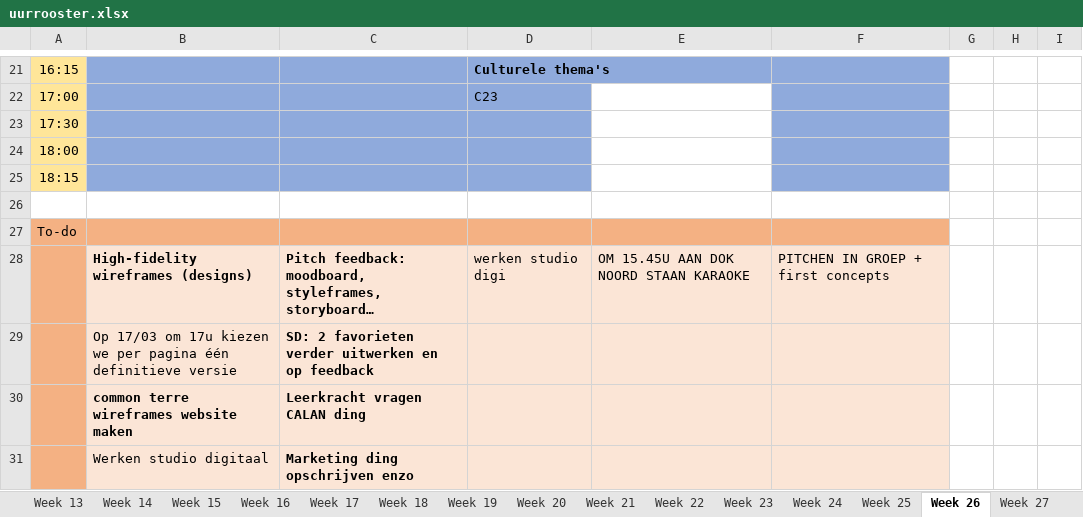
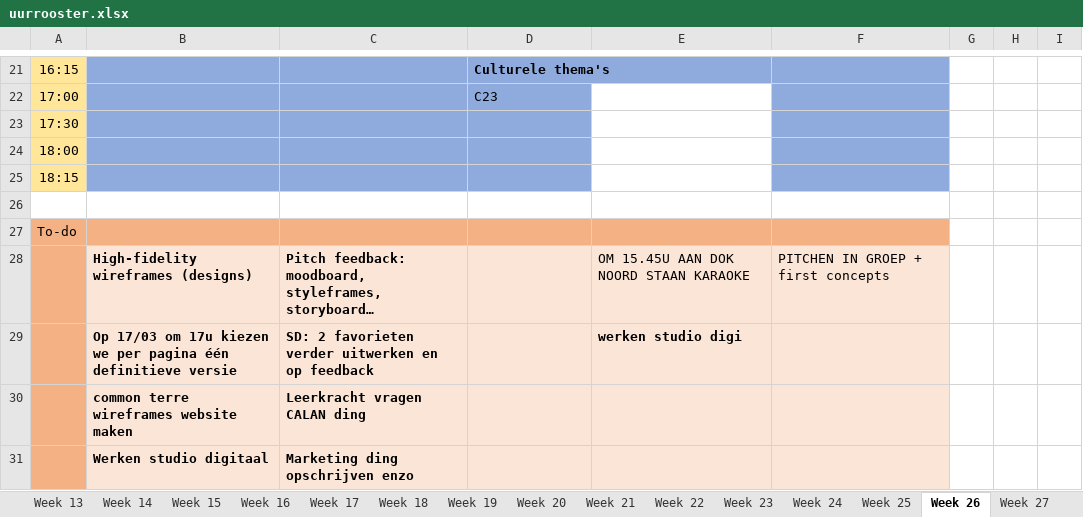
Before and after one commit to ninjahisser/LUCA-2, an Excel workbook: uurrooster.xlsx, sheet Week 26, drawn as a sheet; only a part is shown, gaps mark what is left out; long unchanged cells end in …; values as stored, in another font and other column widths than the file's, no borders; conditional formats not drawn; the diff names each change by its address in the sheet, - before the commit and + after, or states it on an @@ line.

```diff
--- a/uurrooster.xlsx (sheet Week 26)
+++ b/uurrooster.xlsx (sheet Week 26)
-D28: werken studio digi
+D28: (empty)
-B29 bold: off
+B29 bold: on
-E29: (empty)
+E29: werken studio digi
-B31 bold: off
+B31 bold: on
```
Also changed, not shown: sheet Week 28, sheet Week 38, sheet Week 32, 6 other files.
